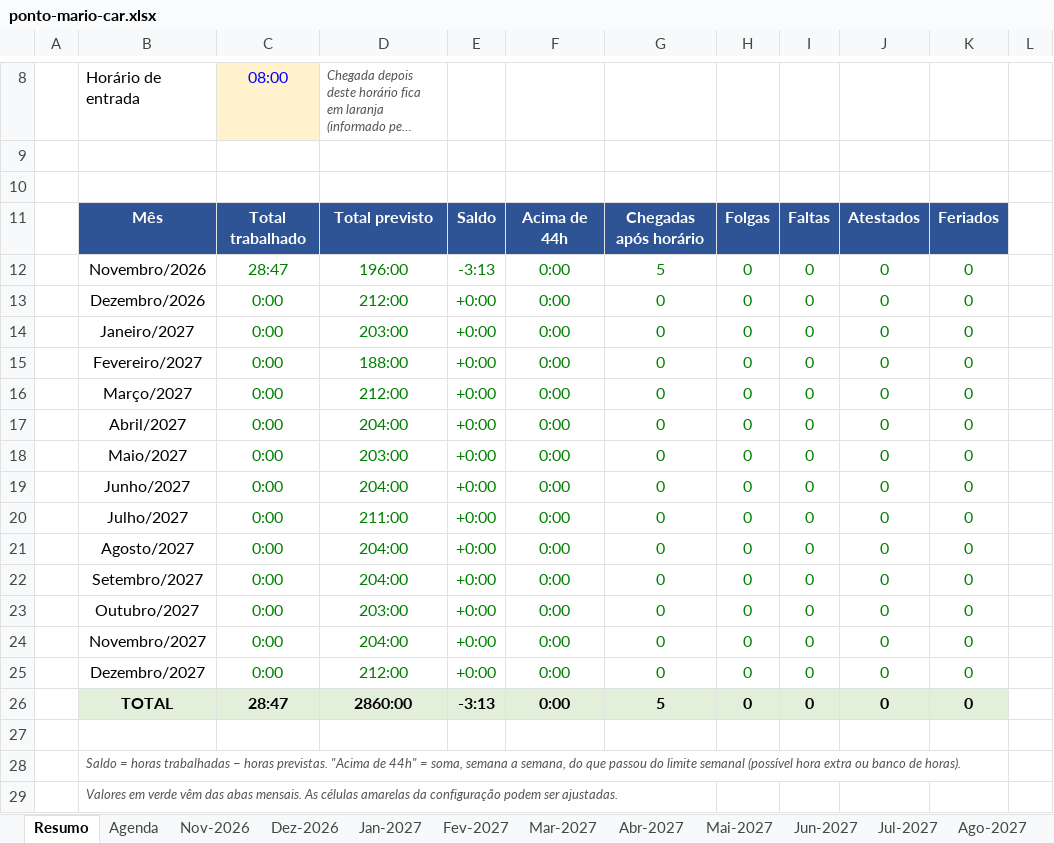
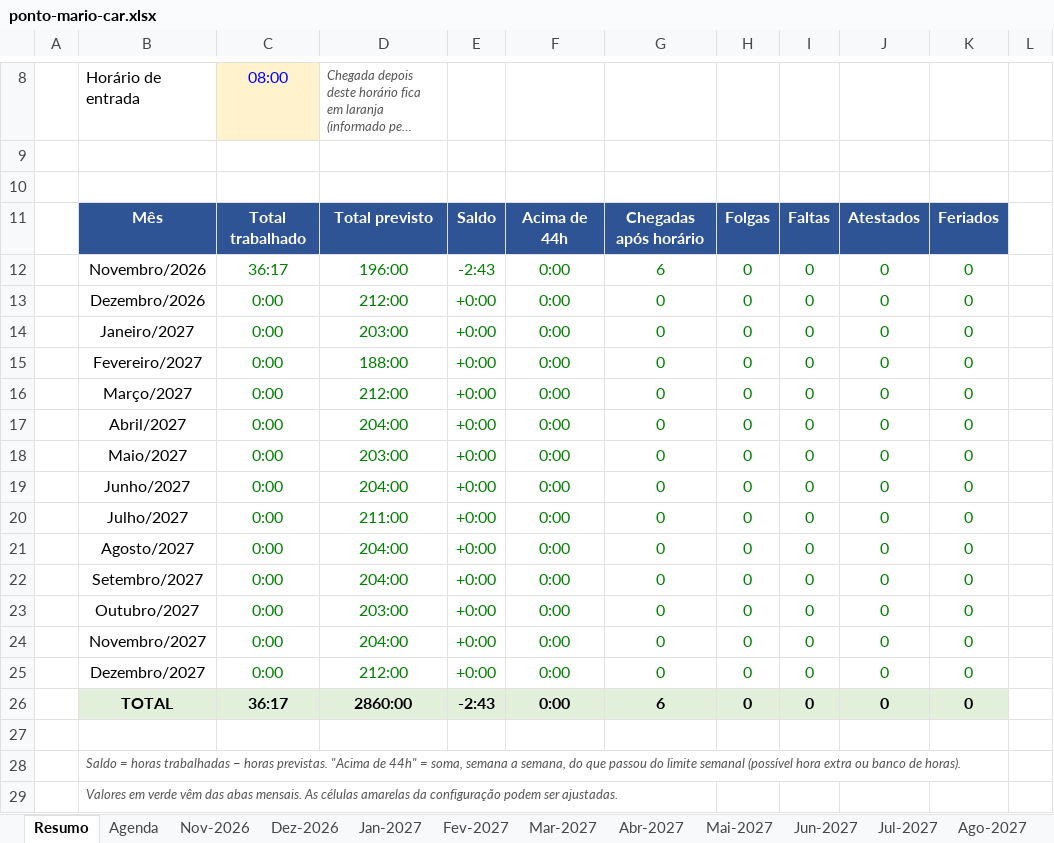
Before and after one commit to gabiaraujo036-commits/IA-EDITOR, an Excel workbook: planilhas/ponto-mario-car.xlsx, sheet Resumo, drawn as a sheet; only a part is shown, gaps mark what is left out; long unchanged cells end in …; values as stored, in another font and other column widths than the file's, no borders; conditional formats not drawn; the diff names each change by its address in the sheet, - before the commit and + after, or states it on an @@ line.

```diff
--- a/planilhas/ponto-mario-car.xlsx (sheet Resumo)
+++ b/planilhas/ponto-mario-car.xlsx (sheet Resumo)
-C12: 28:47
+C12: 36:17
-E12: -3:13
+E12: -2:43
-G12: 5
+G12: 6
-C26: 28:47
+C26: 36:17
-E26: -3:13
+E26: -2:43
-G26: 5
+G26: 6
```
Also changed, not shown: sheet Nov-2026, hidden cells, 1 other file.
